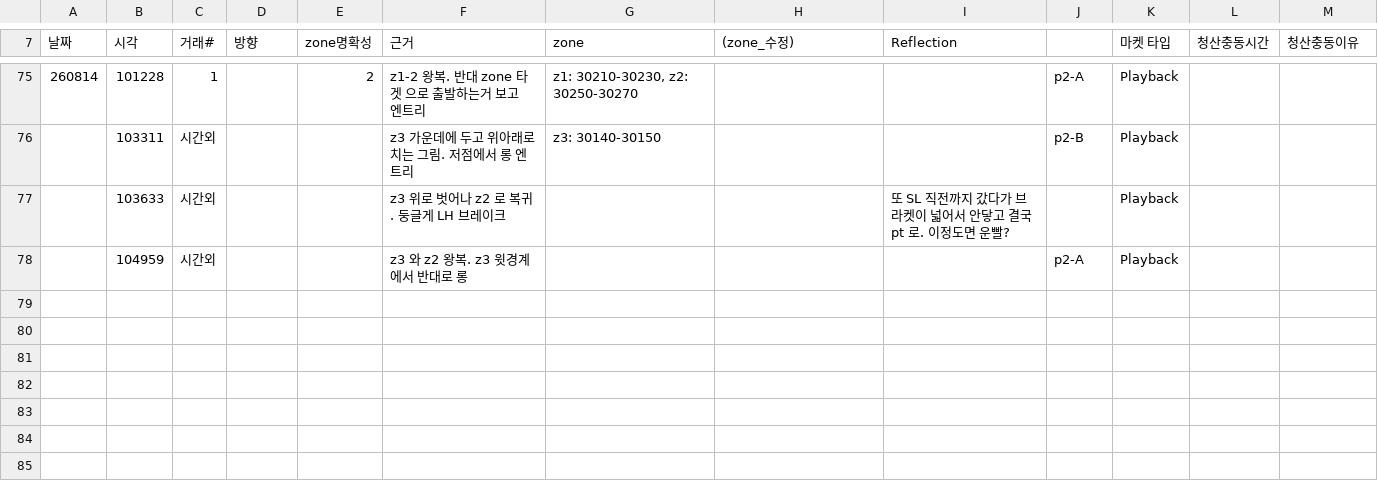
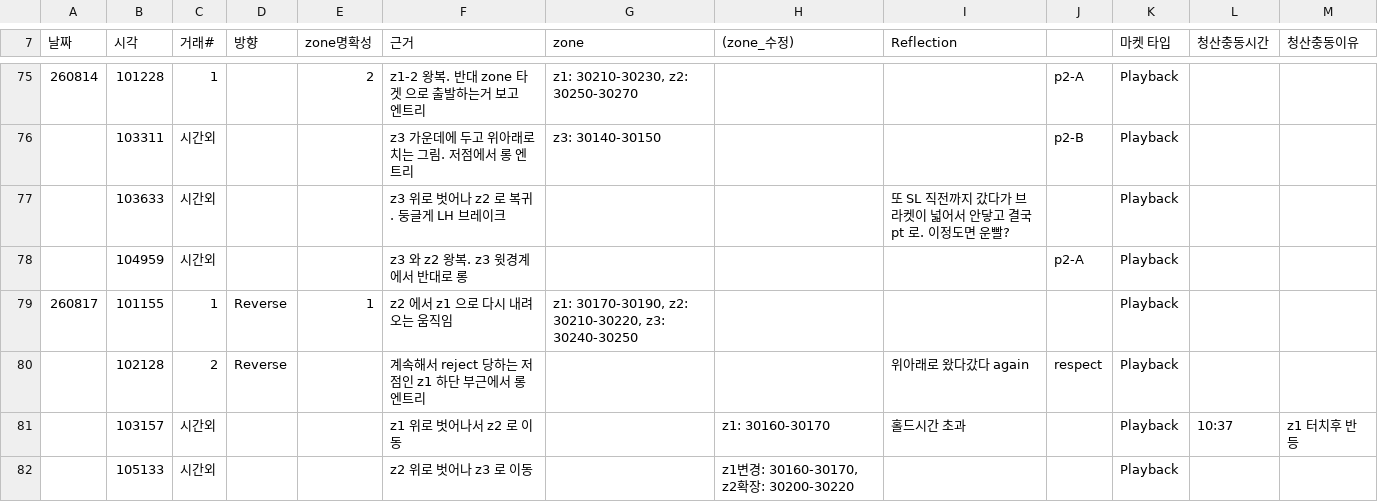
Before and after one commit to kjh950526-create/NQ_Research, a CSV file: Journal_v3 - journal.csv, drawn as a sheet; only a part is shown, gaps mark what is left out; the diff names each change by its address in the sheet, - before the commit and + after, or states it on an @@ line.

```diff
--- a/Journal_v3 - journal.csv
+++ b/Journal_v3 - journal.csv
+row 79: 260817 | 101155 | 1 | Reverse | 1 | z2 에서 z1 으로 다시 내려오는 움직임 | z1: 30170-30190, z2: 30210-30220, z3: 30240-30250 |  |  |  | Playback
+row 80:  | 102128 | 2 | Reverse |  | 계속해서 reject 당하는 저점인 z1 하단 부근에서 롱 엔트리 |  |  | 위아래로 왔다갔다 again | respect | Playback
+row 81:  | 103157 | 시간외 |  |  | z1 위로 벗어나서 z2 로 이동 |  | z1: 30160-30170 | 홀드시간 초과 |  | Playback | 10:37 | z1 터치후 반등
+row 82:  | 105133 | 시간외 |  |  | z2 위로 벗어나 z3 로 이동 |  | z1변경: 30160-30170, z2확장: 30200-30220 |  |  | Playback
```
Also changed, not shown: chaos_meter_log.csv, 3 other files.
